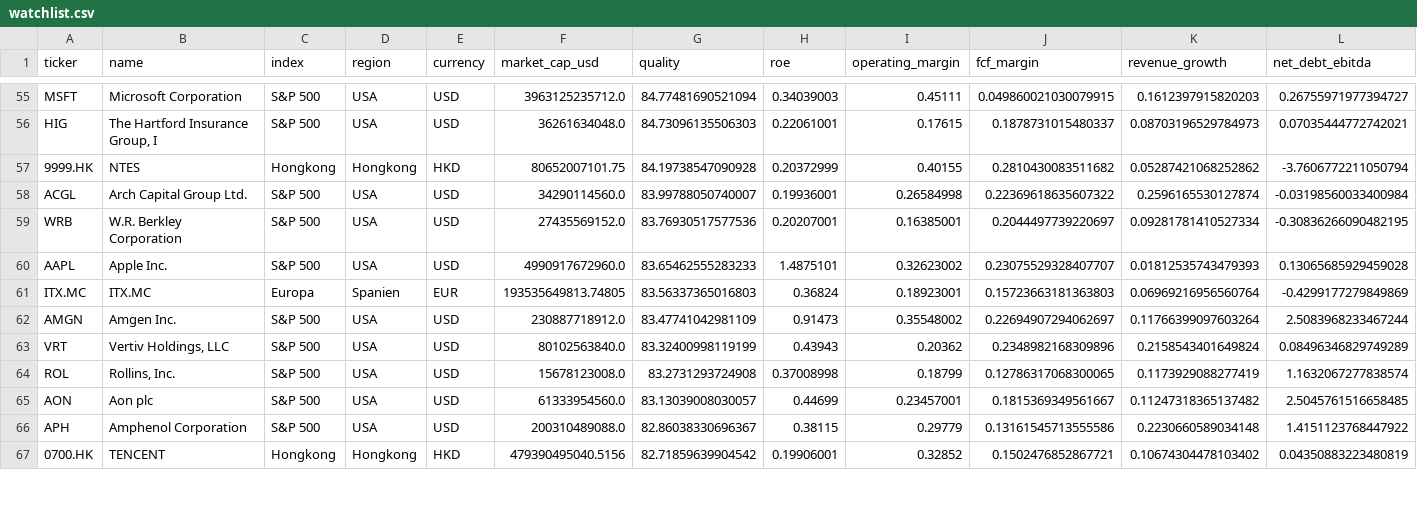
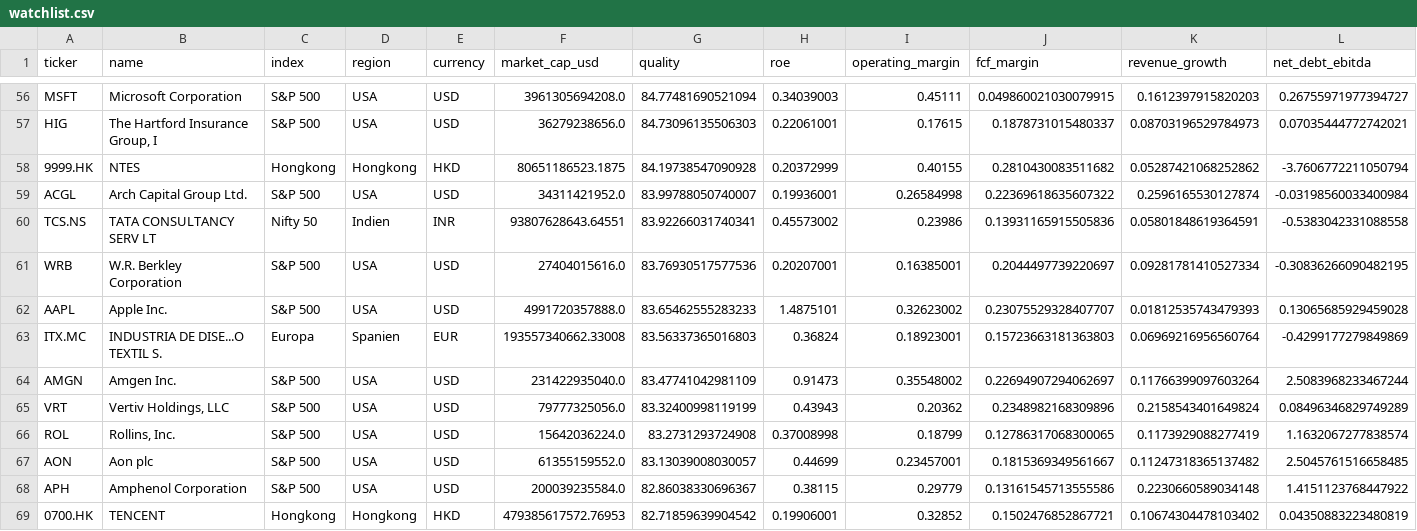
Before and after one commit to Carsten-Claude/marketlab, a CSV file: state/watchlist.csv, drawn as a sheet; only a part is shown, gaps mark what is left out; addresses are those after the commit; rows hold the shown columns only; the diff covers the shown part only; the diff names each change by its address in the sheet, - before the commit and + after, or states it on an @@ line.

```diff
--- a/state/watchlist.csv
+++ b/state/watchlist.csv
-F56 (market_cap_usd): 3963125235712.0
+F56 (market_cap_usd): 3961305694208.0
-F57 (market_cap_usd): 36261634048.0
+F57 (market_cap_usd): 36279238656.0
-F58 (market_cap_usd): 80652007101.75
+F58 (market_cap_usd): 80651186523.1875
-F59 (market_cap_usd): 34290114560.0
+F59 (market_cap_usd): 34311421952.0
+row 60: TCS.NS | TATA CONSULTANCY SERV LT | Nifty 50 | Indien | INR | 93807628643.64551 | 83.92266031740341 | 0.45573002 | 0.23986 | 0.13931165915505836 | 0.05801848619364591 | -0.5383042331088558
-F61 (market_cap_usd): 27435569152.0
+F61 (market_cap_usd): 27404015616.0
-F62 (market_cap_usd): 4990917672960.0
+F62 (market_cap_usd): 4991720357888.0
-B63 (name): ITX.MC
+B63 (name): INDUSTRIA DE DISE...O TEXTIL S.
-F63 (market_cap_usd): 193535649813.74805
+F63 (market_cap_usd): 193557340662.33008
-F64 (market_cap_usd): 230887718912.0
+F64 (market_cap_usd): 231422935040.0
-F65 (market_cap_usd): 80102563840.0
+F65 (market_cap_usd): 79777325056.0
-F66 (market_cap_usd): 15678123008.0
+F66 (market_cap_usd): 15642036224.0
-F67 (market_cap_usd): 61333954560.0
+F67 (market_cap_usd): 61355159552.0
-F68 (market_cap_usd): 200310489088.0
+F68 (market_cap_usd): 200039235584.0
-F69 (market_cap_usd): 479390495040.5156
+F69 (market_cap_usd): 479385617572.76953
```
Also changed, not shown: 2 added rows, 3 removed rows and 97 edited cells elsewhere in this file, state/signal_log.csv, 4 other files.
